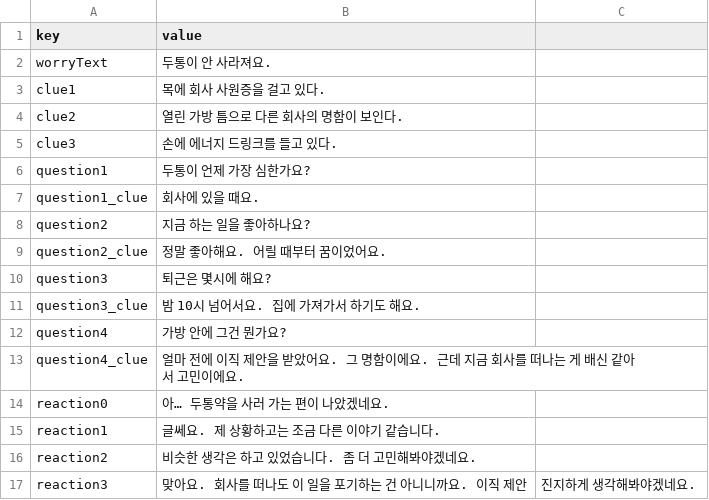
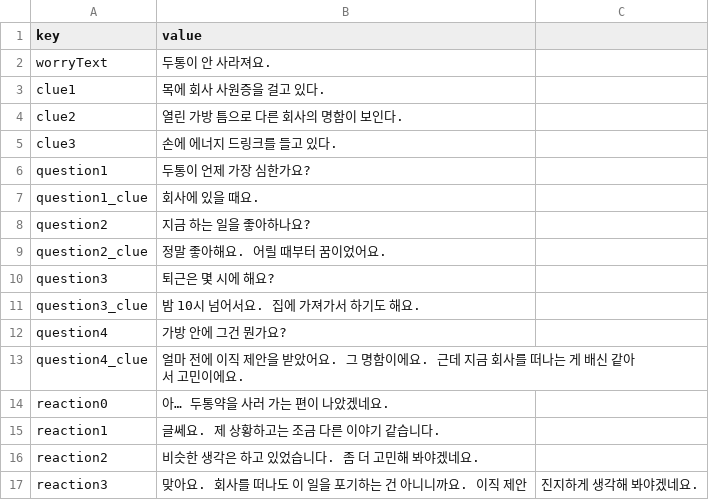
Before and after one commit to lee-ye-eun/2026-gammaruCIEN-gamejam, a CSV file: Assets/05_Datas/Customer/OverworkedOfficeWorkerCustomer.csv, drawn as a sheet.

```diff
--- a/Assets/05_Datas/Customer/OverworkedOfficeWorkerCustomer.csv
+++ b/Assets/05_Datas/Customer/OverworkedOfficeWorkerCustomer.csv
@@ -9,3 +9,3 @@ question2,지금 하는 일을 좋아하나요?
 question2_clue,정말 좋아해요. 어릴 때부터 꿈이었어요.
-question3,퇴근은 몇시에 해요?
+question3,퇴근은 몇 시에 해요?
 question3_clue,밤 10시 넘어서요. 집에 가져가서 하기도 해요.
@@ -15,3 +15,3 @@ reaction0,아… 두통약을 사러 가는 편이 나았겠네요.
 reaction1,글쎄요. 제 상황하고는 조금 다른 이야기 같습니다.
-reaction2,비슷한 생각은 하고 있었습니다. 좀 더 고민해봐야겠네요.
-reaction3,맞아요. 회사를 떠나도 이 일을 포기하는 건 아니니까요. 이직 제안, 진지하게 생각해봐야겠네요.
+reaction2,비슷한 생각은 하고 있었습니다. 좀 더 고민해 봐야겠네요.
+reaction3,맞아요. 회사를 떠나도 이 일을 포기하는 건 아니니까요. 이직 제안, 진지하게 생각해 봐야겠네요.
```
Also changed, not shown: Assets/05_Datas/Customer/BirthdayGirlfriendCustomer.csv, Assets/05_Datas/Customer/CrushStudentCustomer.csv, 1 other file.
